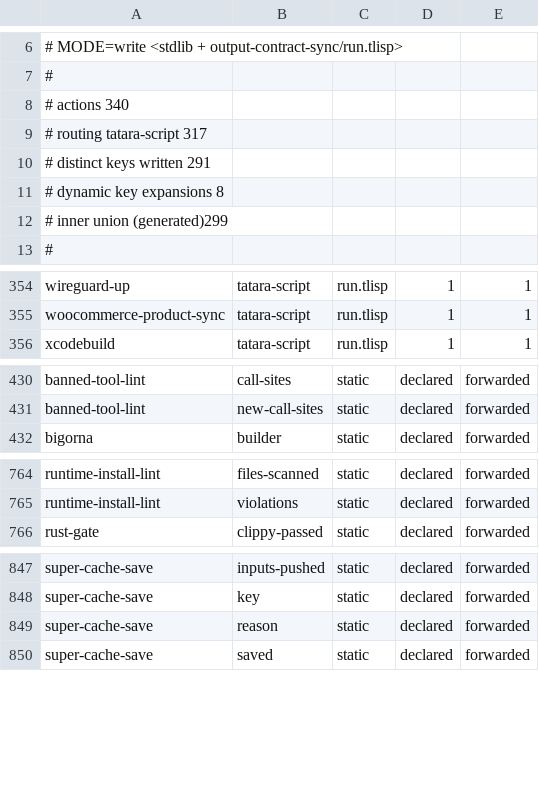
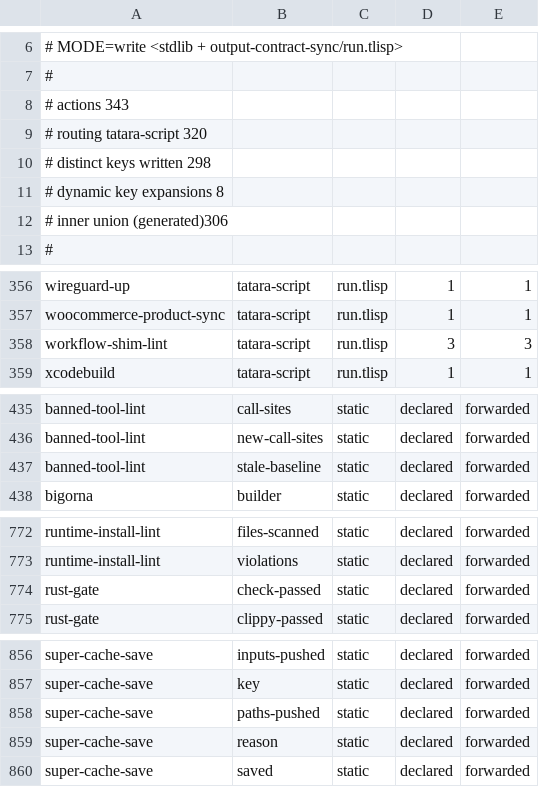
Before and after one commit to pleme-io/actions, a TSV file: output-contract-catalog.tsv, drawn as a sheet; only a part is shown, gaps mark what is left out; the diff covers the shown part only.

Commit message:
output-contract: declare paths-pushed — my own new output was being dropped
REGRESSION I INTRODUCED in 0263845, caught by a real run 20 minutes later.

`super-cache-save` gained a `paths-pushed` output there, but a composite action
exposes a step's GITHUB_OUTPUT keys to its caller ONLY through its own
`outputs:` block — and the value crosses TWO composite boundaries here:

    run.tlisp --writes--> tatara-script/action.yml --forwards--> super-cache-save/action.yml

I declared the OUTER boundary and not the INNER one, so the key was dropped and
the output-contract check failed the step:

    ERROR output-contract: the script wrote output key(s) this action does not
    declare, so they are DROPPED at the composite boundary and every consumer
    reads an empty string
    ##[error]Process completed with exit code 1

That failed hardened-images run 30983667131 (a rabbitmq release) at
`release-rabbitmq / Build + push Nix image`, which skipped its mirror and
promote. The 2F pointer correctly did not move.

Regenerated with output-contract-sync rather than hand-edited (the catalog's own
header says GENERATED, do not hand-edit). The sync found TWO further missing
inner declarations that predate this change and are the identical class —
`stale-baseline` and `waived`, written by other actions and silently dropped at
the same boundary. Both are now declared; neither was mine.

super-cache-save's catalog row moves 6/6 -> 7/7.

The gate did exactly what it exists for: an action that writes an undeclared
output is a value every consumer reads as an empty string, which is the failure
that looks like a working step producing nothing — the same shape as the cache
push that reported success while moving zero paths.

```diff
--- a/output-contract-catalog.tsv
+++ b/output-contract-catalog.tsv
@@ -7,7 +7,7 @@
 #
-# actions                340
-# routing tatara-script  317
-# distinct keys written  291
+# actions                343
+# routing tatara-script  320
+# distinct keys written  298
 # dynamic key expansions 8
-# inner union (generated)299
+# inner union (generated)306
 #
@@ -355,2 +357,3 @@ wireguard-up	tatara-script	run.tlisp	1	1
 woocommerce-product-sync	tatara-script	run.tlisp	1	1
+workflow-shim-lint	tatara-script	run.tlisp	3	3
 xcodebuild	tatara-script	run.tlisp	1	1
@@ -431,2 +436,3 @@ banned-tool-lint	call-sites	static	declared	forwarded
 banned-tool-lint	new-call-sites	static	declared	forwarded
+banned-tool-lint	stale-baseline	static	declared	forwarded
 bigorna	builder	static	declared	forwarded
@@ -765,2 +773,3 @@ runtime-install-lint	files-scanned	static	declared	forwarded
 runtime-install-lint	violations	static	declared	forwarded
+rust-gate	check-passed	static	declared	forwarded
 rust-gate	clippy-passed	static	declared	forwarded
@@ -848,2 +857,3 @@ super-cache-save	inputs-pushed	static	declared	forwarded
 super-cache-save	key	static	declared	forwarded
+super-cache-save	paths-pushed	static	declared	forwarded
 super-cache-save	reason	static	declared	forwarded
```
Also changed, not shown: 9 added rows and 7 edited cells elsewhere in this file, 1 other file.
